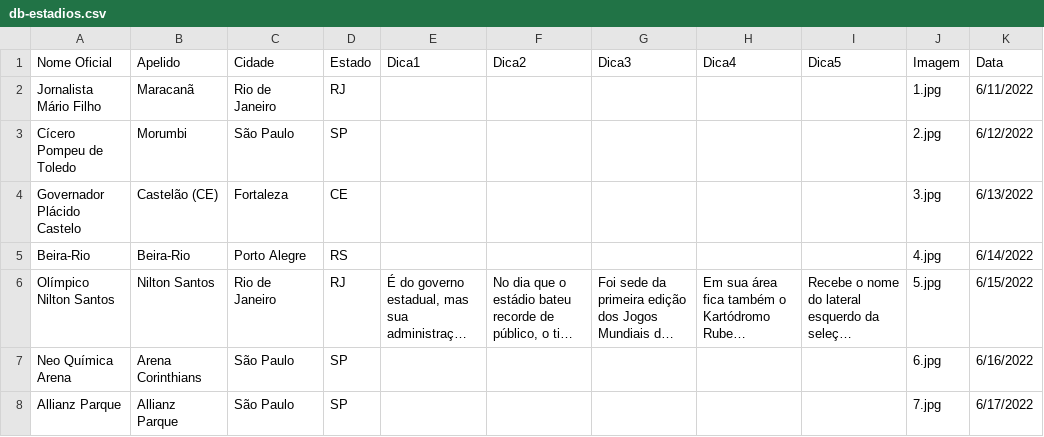
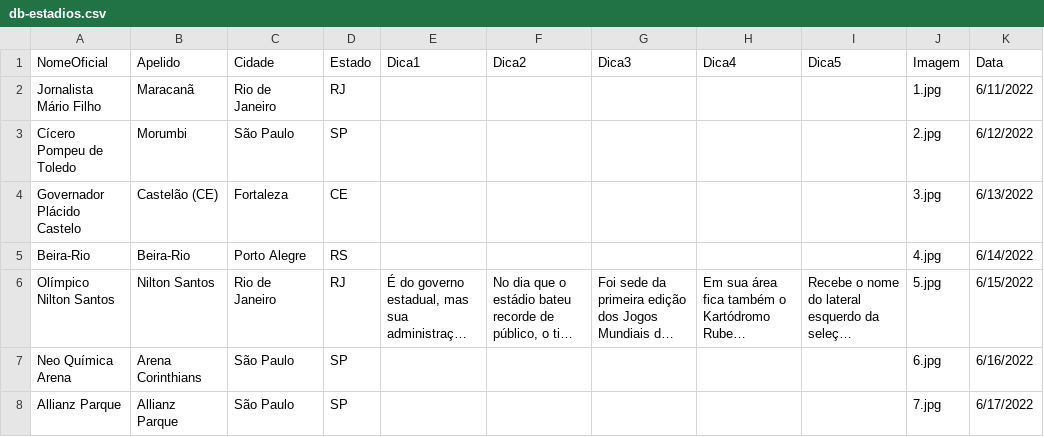
Before and after one commit to jordanferraz/que-estadio, a CSV file: db-estadios.csv, drawn as a sheet; only a part is shown; long unchanged cells end in ….

```diff
--- a/db-estadios.csv
+++ b/db-estadios.csv
@@ -1,2 +1,2 @@
-"Nome Oficial","Apelido","Cidade","Estado","Dica1","Dica2","Dica3","Dica4","Dica5","Imagem","Data"
+"NomeOficial","Apelido","Cidade","Estado","Dica1","Dica2","Dica3","Dica4","Dica5","Imagem","Data"
 "Jornalista Mário Filho","Maracanã","Rio de Janeiro","RJ","","","","","","1.jpg","6/11/2022"
```
Also changed, not shown: 3 other files.
